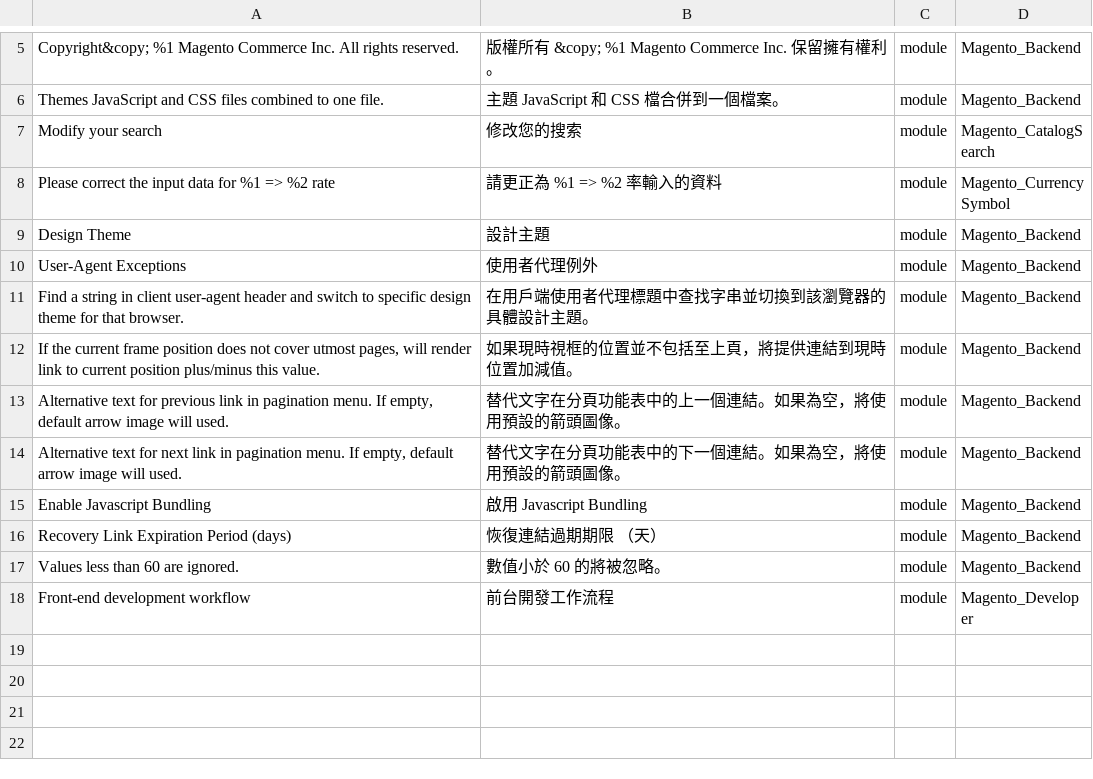
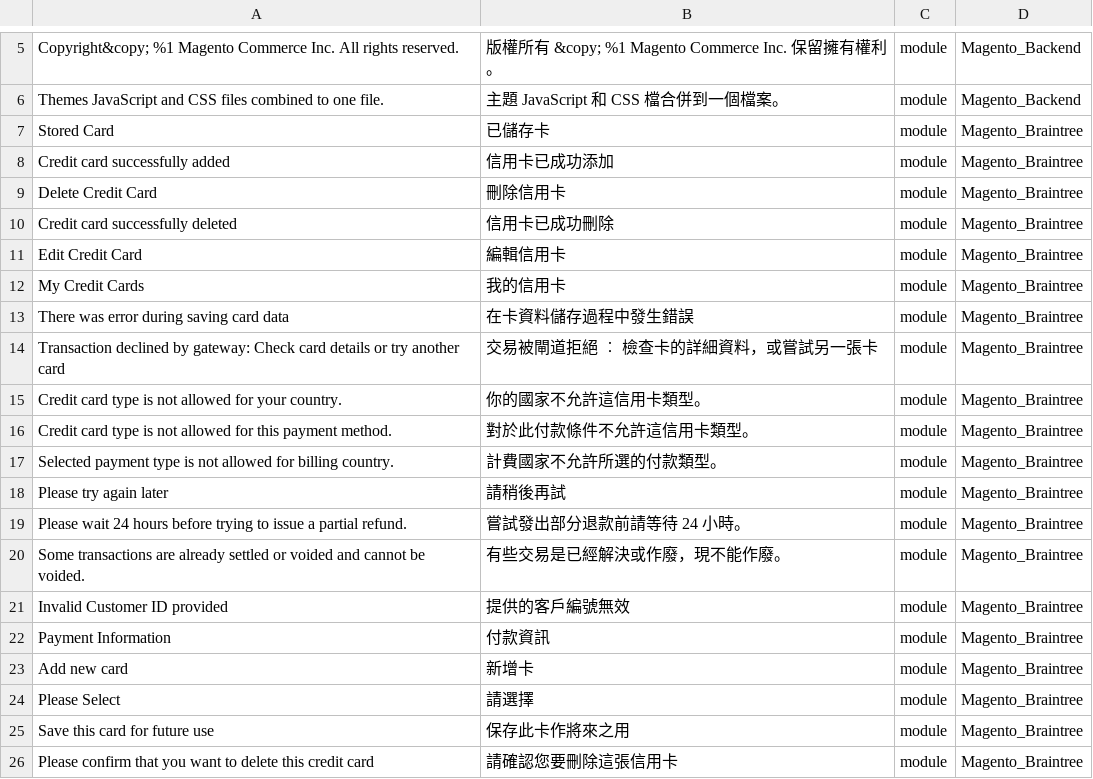
Before and after one commit to dotgotw/language_zh_tw, a CSV file: zh_TW.csv, drawn as a sheet; only a part is shown, gaps mark what is left out; the shorter side is filled out with more unchanged rows; the diff covers the shown part only.

```diff
--- a/zh_TW.csv
+++ b/zh_TW.csv
@@ -6 +6,21 @@
 "Themes JavaScript and CSS files combined to one file.","主題 JavaScript 和 CSS 檔合併到一個檔案。",module,Magento_Backend
+"Stored Card",已儲存卡,module,Magento_Braintree
+"Credit card successfully added",信用卡已成功添加,module,Magento_Braintree
+"Delete Credit Card",刪除信用卡,module,Magento_Braintree
+"Credit card successfully deleted",信用卡已成功刪除,module,Magento_Braintree
+"Edit Credit Card",編輯信用卡,module,Magento_Braintree
+"My Credit Cards",我的信用卡,module,Magento_Braintree
+"There was error during saving card data",在卡資料儲存過程中發生錯誤,module,Magento_Braintree
+"Transaction declined by gateway: Check card details or try another card","交易被閘道拒絕 ︰ 檢查卡的詳細資料，或嘗試另一張卡",module,Magento_Braintree
+"Credit card type is not allowed for your country.",你的國家不允許這信用卡類型。,module,Magento_Braintree
+"Credit card type is not allowed for this payment method.",對於此付款條件不允許這信用卡類型。,module,Magento_Braintree
+"Selected payment type is not allowed for billing country.",計費國家不允許所選的付款類型。,module,Magento_Braintree
+"Please try again later",請稍後再試,module,Magento_Braintree
+"Please wait 24 hours before trying to issue a partial refund.","嘗試發出部分退款前請等待 24 小時。",module,Magento_Braintree
+"Some transactions are already settled or voided and cannot be voided.",有些交易是已經解決或作廢，現不能作廢。,module,Magento_Braintree
+"Invalid Customer ID provided",提供的客戶編號無效,module,Magento_Braintree
+"Payment Information",付款資訊,module,Magento_Braintree
+"Add new card",新增卡,module,Magento_Braintree
+"Please Select",請選擇,module,Magento_Braintree
+"Save this card for future use",保存此卡作將來之用,module,Magento_Braintree
+"Please confirm that you want to delete this credit card",請確認您要刪除這張信用卡,module,Magento_Braintree
```
Also changed, not shown: 19 added rows elsewhere in this file, 1 other file.
